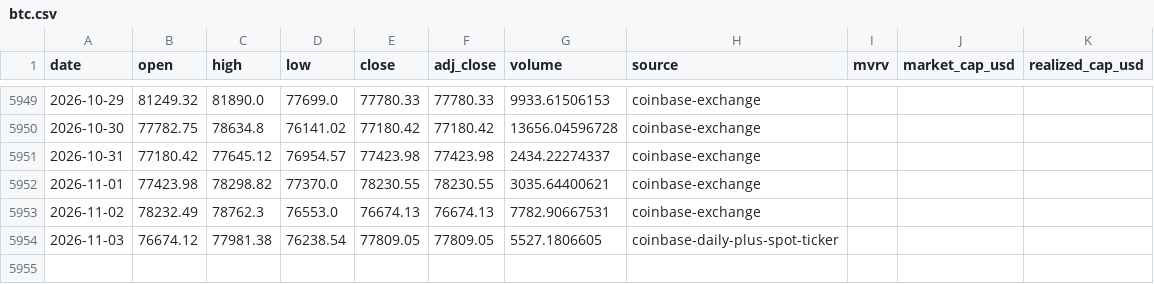
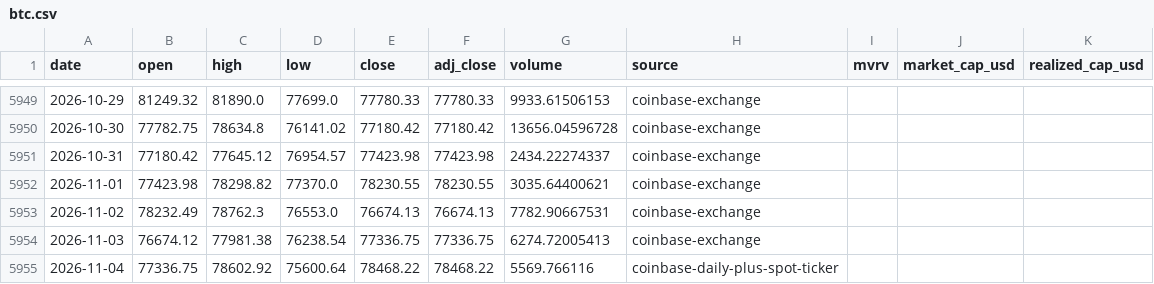
Before and after one commit to leescottd-crypto/Multi-Asset-Cycle-Dashboard, a CSV file: data/raw/btc.csv, drawn as a sheet; only a part is shown, gaps mark what is left out.

Commit message:
chore: refresh generated dashboard data (2026-11-04 06:00 EST)

```diff
--- a/data/raw/btc.csv
+++ b/data/raw/btc.csv
@@ -5953,2 +5953,3 @@ date,open,high,low,close,adj_close,volume,source,mvrv,market_cap_usd,realized_ca
 2026-11-02,78232.49,78762.3,76553.0,76674.13,76674.13,7782.90667531,coinbase-exchange,,,
-2026-11-03,76674.12,77981.38,76238.54,77809.05,77809.05,5527.1806605,coinbase-daily-plus-spot-ticker,,,
+2026-11-03,76674.12,77981.38,76238.54,77336.75,77336.75,6274.72005413,coinbase-exchange,,,
+2026-11-04,77336.75,78602.92,75600.64,78468.22,78468.22,5569.766116,coinbase-daily-plus-spot-ticker,,,
```
Also changed, not shown: data/raw/btc_usd_daily.csv, data/raw/eth.csv, 55 other files.
